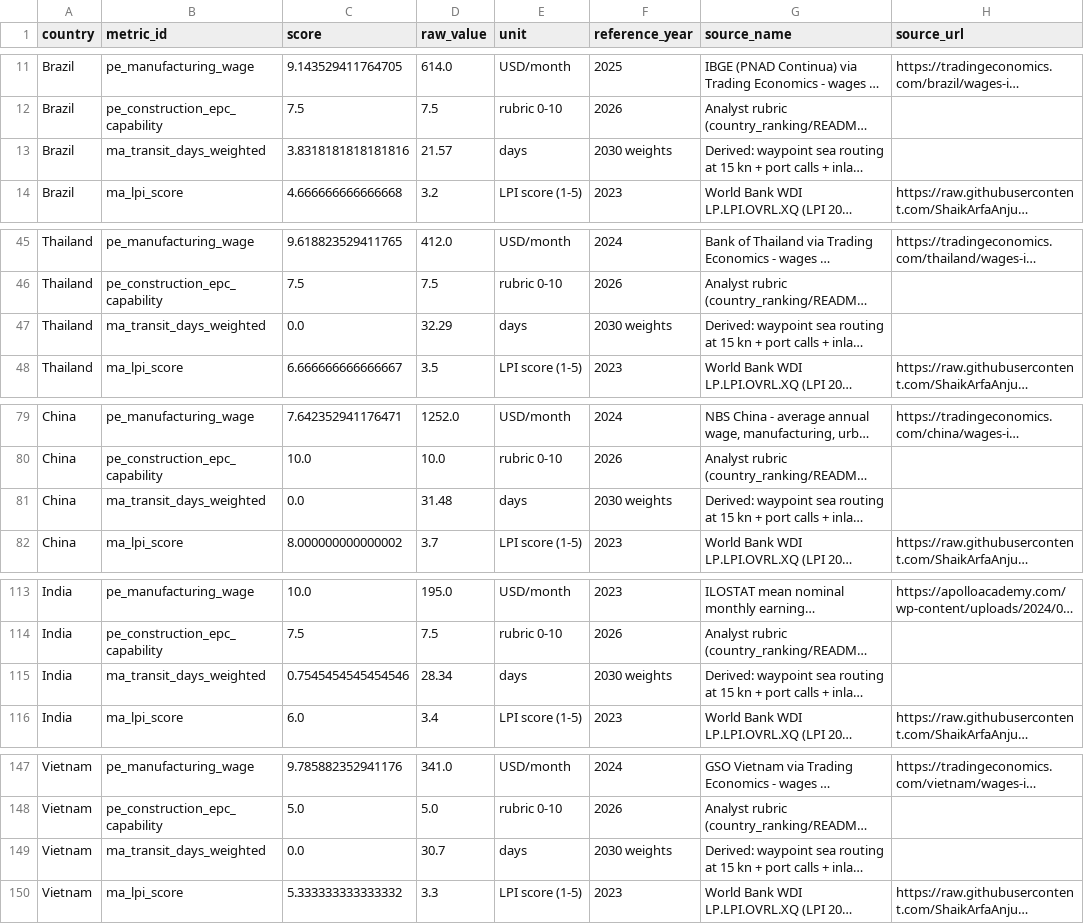
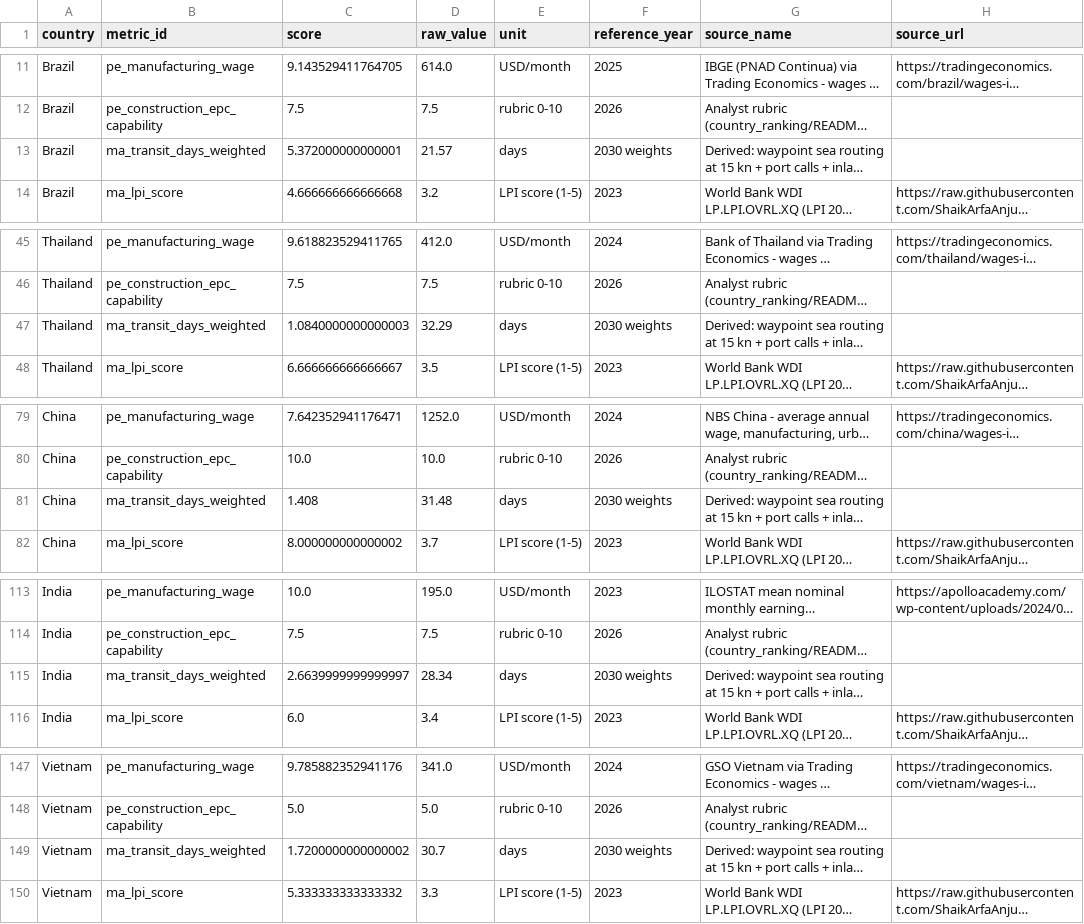
Before and after one commit to lbenozzati/agroinsper, a CSV file: microalgae_site_selection/country_ranking/outputs/plant/plant_metric_scores.csv, drawn as a sheet; only a part is shown, gaps mark what is left out; long unchanged cells end in …; the diff covers the shown part only; the diff names each change by its address in the sheet, - before the commit and + after, or states it on an @@ line.

```diff
--- a/microalgae_site_selection/country_ranking/outputs/plant/plant_metric_scores.csv
+++ b/microalgae_site_selection/country_ranking/outputs/plant/plant_metric_scores.csv
-C13 (score): 3.8318181818181816
+C13 (score): 5.372000000000001
-C47 (score): 0.0
+C47 (score): 1.0840000000000003
-C81 (score): 0.0
+C81 (score): 1.408
-C115 (score): 0.7545454545454546
+C115 (score): 2.6639999999999997
-C149 (score): 0.0
+C149 (score): 1.7200000000000002
```
Also changed, not shown: 7 edited cells elsewhere in this file, microalgae_site_selection/country_ranking/outputs/plant/plant_country_ranking.csv, microalgae_site_selection/country_ranking/outputs/plant/plant_criterion_correlation.csv, 22 other files.
